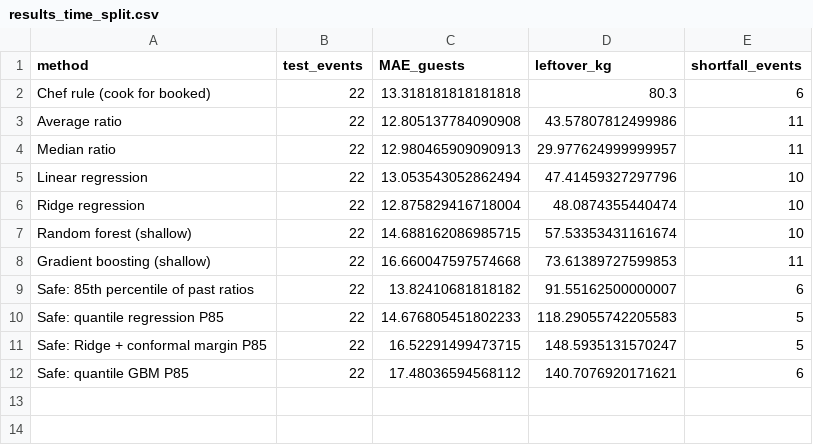
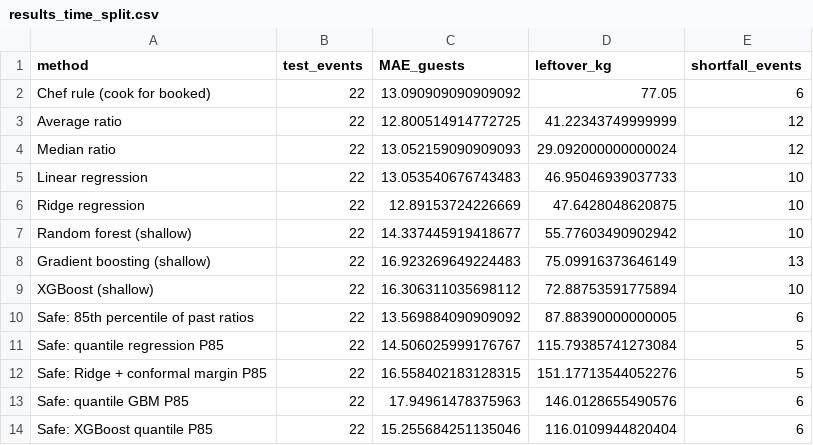
Before and after one commit to RoshanChampika1/Hotel-Food-Demand-Forecasting-Waste-Management-framework, a CSV file: results/attendance/results_time_split.csv, drawn as a sheet.

```diff
--- a/results/attendance/results_time_split.csv
+++ b/results/attendance/results_time_split.csv
@@ -1,12 +1,14 @@
 method,test_events,MAE_guests,leftover_kg,shortfall_events
-Chef rule (cook for booked),22,13.318181818181818,80.3,6
-Average ratio,22,12.805137784090908,43.57807812499986,11
-Median ratio,22,12.980465909090913,29.977624999999957,11
-Linear regression,22,13.053543052862494,47.41459327297796,10
-Ridge regression,22,12.875829416718004,48.0874355440474,10
-Random forest (shallow),22,14.688162086985715,57.53353431161674,10
-Gradient boosting (shallow),22,16.660047597574668,73.61389727599853,11
-Safe: 85th percentile of past ratios,22,13.82410681818182,91.55162500000007,6
-Safe: quantile regression P85,22,14.676805451802233,118.29055742205583,5
-Safe: Ridge + conformal margin P85,22,16.52291499473715,148.5935131570247,5
-Safe: quantile GBM P85,22,17.48036594568112,140.7076920171621,6
+Chef rule (cook for booked),22,13.090909090909092,77.05,6
+Average ratio,22,12.800514914772725,41.22343749999999,12
+Median ratio,22,13.052159090909093,29.092000000000024,12
+Linear regression,22,13.053540676743483,46.95046939037733,10
+Ridge regression,22,12.89153724226669,47.6428048620875,10
+Random forest (shallow),22,14.337445919418677,55.77603490902942,10
+Gradient boosting (shallow),22,16.923269649224483,75.09916373646149,13
+XGBoost (shallow),22,16.306311035698112,72.88753591775894,10
+Safe: 85th percentile of past ratios,22,13.569884090909092,87.88390000000005,6
+Safe: quantile regression P85,22,14.506025999176767,115.79385741273084,5
+Safe: Ridge + conformal margin P85,22,16.558402183128315,151.17713544052276,5
+Safe: quantile GBM P85,22,17.94961478375963,146.0128655490576,6
+Safe: XGBoost quantile P85,22,15.255684251135046,116.0109944820404,6
```
Also changed, not shown: results/attendance/feature_correlations.csv, results/attendance/results_loeo.csv, 7 other files.
